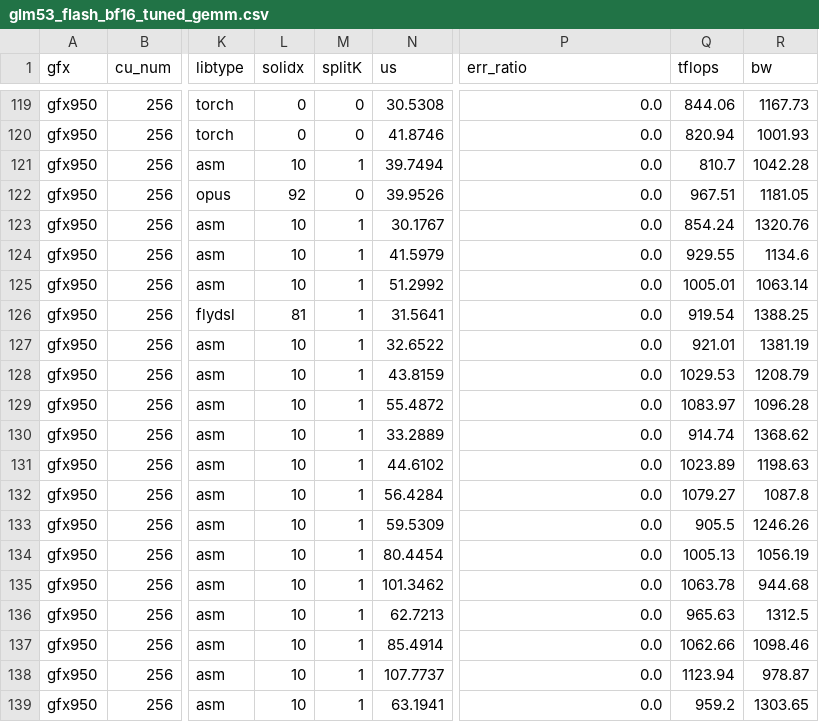
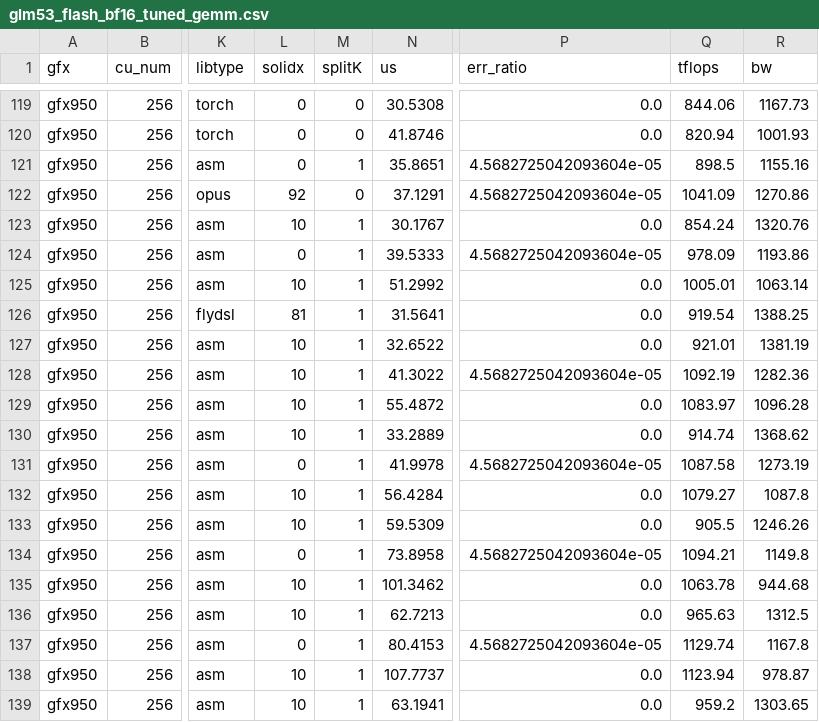
Before and after one commit to lucas-santos-amd/aiter, a CSV file: aiter/configs/model_configs/glm53_flash_bf16_tuned_gemm.csv, drawn as a sheet; only a part is shown, gaps mark what is left out; the diff covers the shown part only; the diff names each change by its address in the sheet, - before the commit and + after, or states it on an @@ line.

Commit message:
[HIP] [FlyDSL] Register top-k for E % 4 and mixed-dtype bias, a16w4 stage2 reduce mode, tuned tables (#7067)
Top-k routing
- topk_softmax_kernels_group.cu / warp_sort.h: the register-resident biased
  top-k path now admits num_experts % 4 == 0 (lanes past the last expert in
  the final round are masked) and a correction bias whose dtype differs from
  the gating output (e.g. an fp32 bias with bf16 logits).
  emit_legacy_ordered_topk ranks the candidates with one per-lane key
  (score, then legacy tie rank) instead of topk serial ballots.
- topk_gating_kernels.cuh: a pad row (num_valid_rows) is written as id -1 /
  weight 0 and returns before selection.
- topk.py: biased_grouped_topk always takes biased_grouped_topk_hip;
  moe_fused_gate leaves routed_scaling_factor to the caller and measured
  slower at every row count.

MoE
- fused_moe.py / moe_kernels.py: the a16w4 (bf16 x MXFP4) stage2 honors the
  table's reduce mode, as a16wi4 already did; sorting allocates the matching
  output layout.
- gemm_a16w16_gfx950_utils.py: SPLIT_K_SEMAPHORE_MAX_LEN 256 -> 2048, so the
  fixed buffers stay stable across graph captures and cover larger split-K
  grids.

Tuned tables
- kimik3_a16w4_tuned_fmoe.csv: the a16w4 SiTUv2 rows switch stage2 from
  atomic to reduce with unchanged tiles. Measured on gfx950 (fused_moe,
  run_perftest): the output becomes bit-reproducible, mean relative error
  against an FP32 reference drops from 5.1e-3 to 2.8e-3, and time rises
  2-6%.
- glm53_bf16 / glm53_flash_bf16 tuned GEMM: retuned rows that measured equal
  or faster keep the new entries; rows that measured slower stay at their
  current entries.

```diff
--- a/aiter/configs/model_configs/glm53_flash_bf16_tuned_gemm.csv
+++ b/aiter/configs/model_configs/glm53_flash_bf16_tuned_gemm.csv
-L121 (solidx): 10
+L121 (solidx): 0
-N121 (us): 39.7494
+N121 (us): 35.8651
-P121:P122 (err_ratio): 0.0
+P121:P122 (err_ratio): 4.5682725042093604e-05
-Q121 (tflops): 810.7
+Q121 (tflops): 898.5
-R121 (bw): 1042.28
+R121 (bw): 1155.16
-N122 (us): 39.9526
+N122 (us): 37.1291
-Q122 (tflops): 967.51
+Q122 (tflops): 1041.09
-R122 (bw): 1181.05
+R122 (bw): 1270.86
-L124 (solidx): 10
+L124 (solidx): 0
-N124 (us): 41.5979
+N124 (us): 39.5333
-P124 (err_ratio): 0.0
+P124 (err_ratio): 4.5682725042093604e-05
-Q124 (tflops): 929.55
+Q124 (tflops): 978.09
-R124 (bw): 1134.6
+R124 (bw): 1193.86
-N128 (us): 43.8159
+N128 (us): 41.3022
-P128 (err_ratio): 0.0
+P128 (err_ratio): 4.5682725042093604e-05
-Q128 (tflops): 1029.53
+Q128 (tflops): 1092.19
-R128 (bw): 1208.79
+R128 (bw): 1282.36
-L131 (solidx): 10
+L131 (solidx): 0
-N131 (us): 44.6102
+N131 (us): 41.9978
-P131 (err_ratio): 0.0
+P131 (err_ratio): 4.5682725042093604e-05
-Q131 (tflops): 1023.89
+Q131 (tflops): 1087.58
-R131 (bw): 1198.63
+R131 (bw): 1273.19
-L134 (solidx): 10
+L134 (solidx): 0
-N134 (us): 80.4454
+N134 (us): 73.8958
-P134 (err_ratio): 0.0
+P134 (err_ratio): 4.5682725042093604e-05
-Q134 (tflops): 1005.13
+Q134 (tflops): 1094.21
-R134 (bw): 1056.19
+R134 (bw): 1149.8
-L137 (solidx): 10
+L137 (solidx): 0
-N137 (us): 85.4914
+N137 (us): 80.4153
-P137 (err_ratio): 0.0
+P137 (err_ratio): 4.5682725042093604e-05
-Q137 (tflops): 1062.66
+Q137 (tflops): 1129.74
-R137 (bw): 1098.46
+R137 (bw): 1167.8
```
Also changed, not shown: 53 edited cells elsewhere in this file, aiter/configs/model_configs/kimik3_a16w4_tuned_fmoe.csv, 8 other files.
